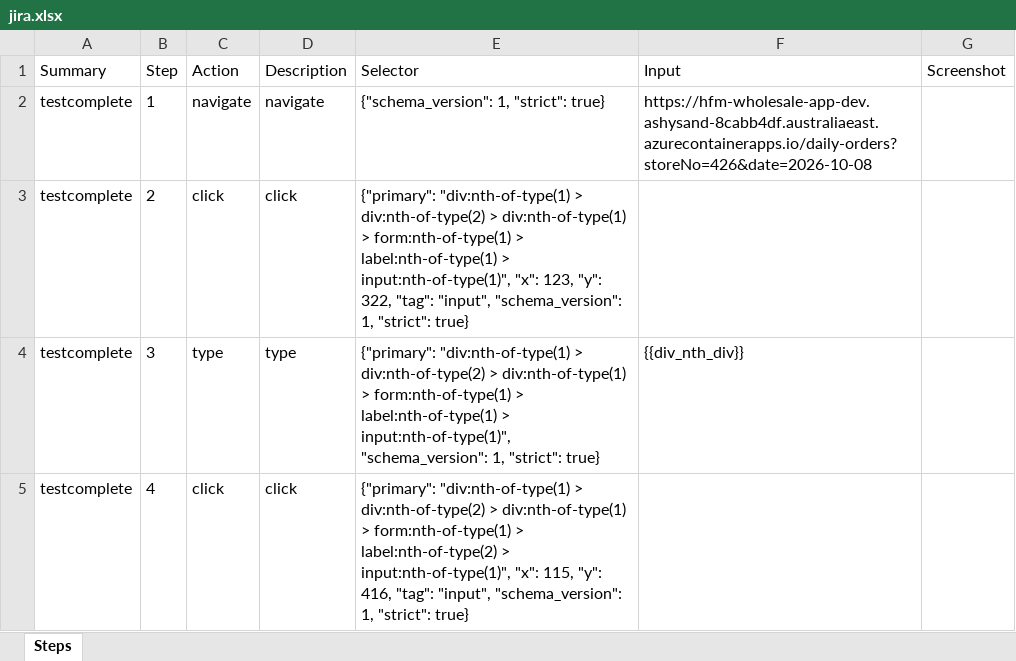
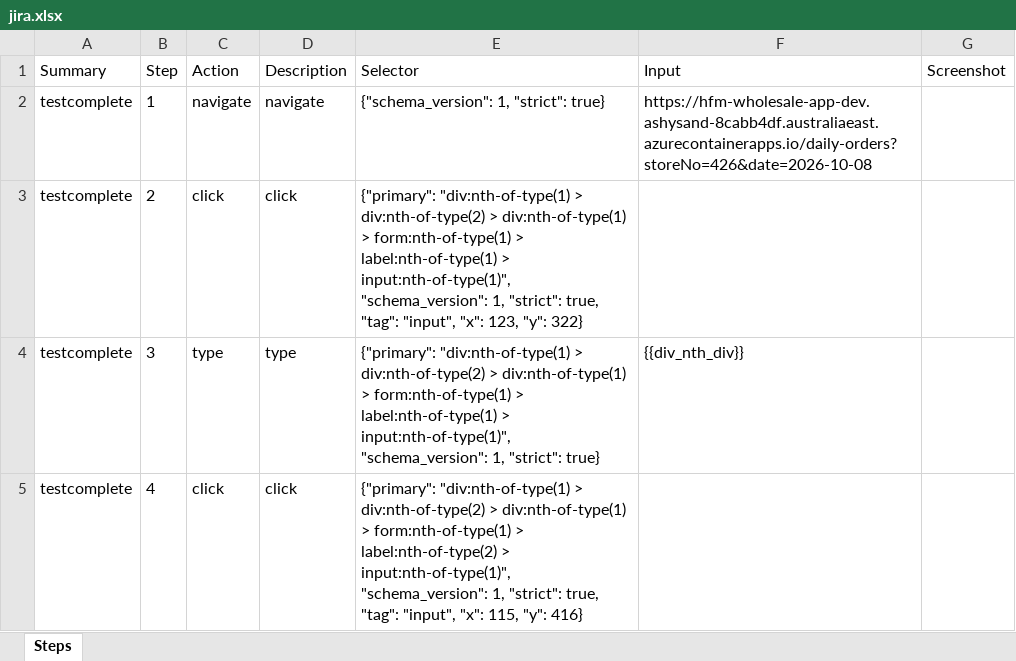
Before and after one commit to Raheelatta1984/testforge, an Excel workbook: library/projects/1c7a86a9-9525-4bd4-b5f0-df360a7b49f1/recordings/615212be-c784-415a-ae45-d72b494a9f6f/resources/jira.xlsx, sheet Steps, drawn as a sheet; values as stored, in another font and other column widths than the file's, no borders; the diff names each change by its address in the sheet, - before the commit and + after, or states it on an @@ line.

Commit message:
Save library recording testcomplete - 615212be-c784-415a-ae45-d72b494a9f6f - 2026-10-12T09:26:13.954472Z

```diff
--- a/library/projects/1c7a86a9-9525-4bd4-b5f0-df360a7b49f1/recordings/615212be-c784-415a-ae45-d72b494a9f6f/resources/jira.xlsx (sheet Steps)
+++ b/library/projects/1c7a86a9-9525-4bd4-b5f0-df360a7b49f1/recordings/615212be-c784-415a-ae45-d72b494a9f6f/resources/jira.xlsx (sheet Steps)
-E3 (Selector): …> input:nth-of-type(1)", "x": 123, "y": 322, "tag": "input", "schema_version": 1, "strict": true}
+E3 (Selector): …> input:nth-of-type(1)", "schema_version": 1, "strict": true, "tag": "input", "x": 123, "y": 322}
-E5 (Selector): …> input:nth-of-type(1)", "x": 115, "y": 416, "tag": "input", "schema_version": 1, "strict": true}
+E5 (Selector): …> input:nth-of-type(1)", "schema_version": 1, "strict": true, "tag": "input", "x": 115, "y": 416}
```
Also changed, not shown: library/projects/1c7a86a9-9525-4bd4-b5f0-df360a7b49f1/recordings/615212be-c784-415a-ae45-d72b494a9f6f/resources/azure-devops.xlsx, library/projects/1c7a86a9-9525-4bd4-b5f0-df360a7b49f1/recordings/615212be-c784-415a-ae45-d72b494a9f6f/resources/testcomplete.xlsx, 4 other files.
